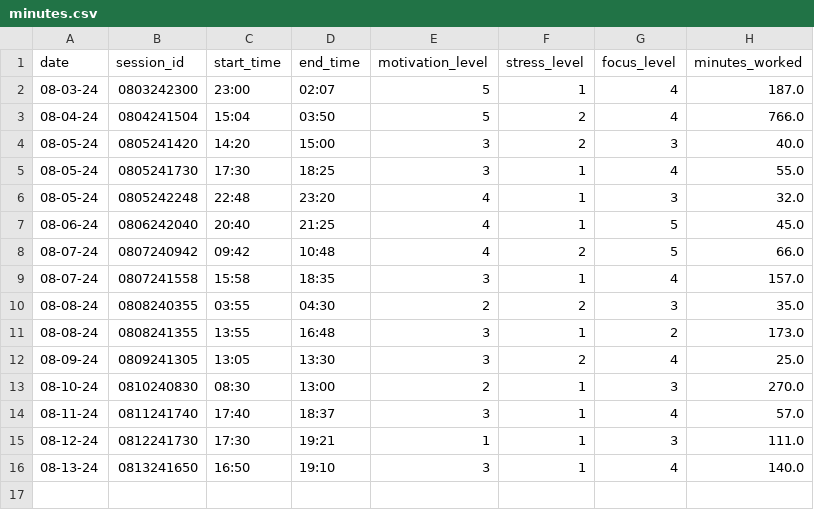
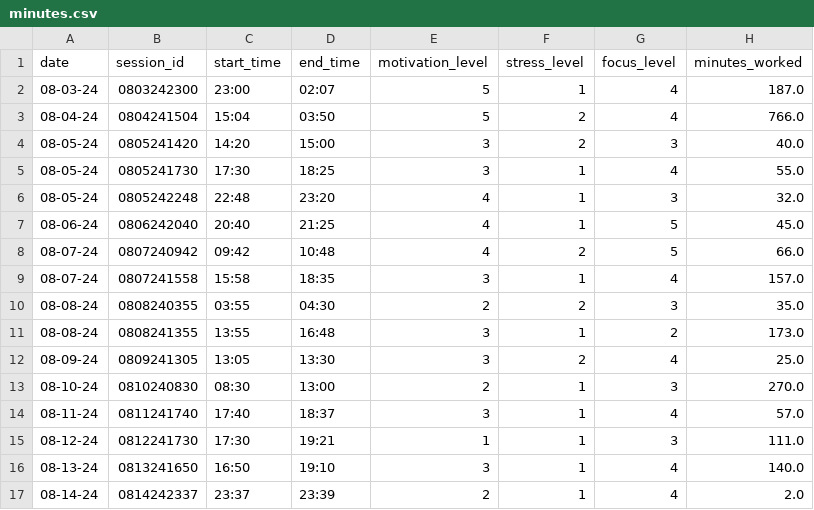
Before and after one commit to lmarren1/the-marren-manifesto, a CSV file: resources/data/minutes.csv, drawn as a sheet; the diff names each change by its address in the sheet, - before the commit and + after, or states it on an @@ line.

Commit message:
Log hours for Wednesday, 8-14-24

```diff
--- a/resources/data/minutes.csv
+++ b/resources/data/minutes.csv
+row 17: 08-14-24 | 0814242337 | 23:37 | 23:39 | 2 | 1 | 4 | 2.0
```
